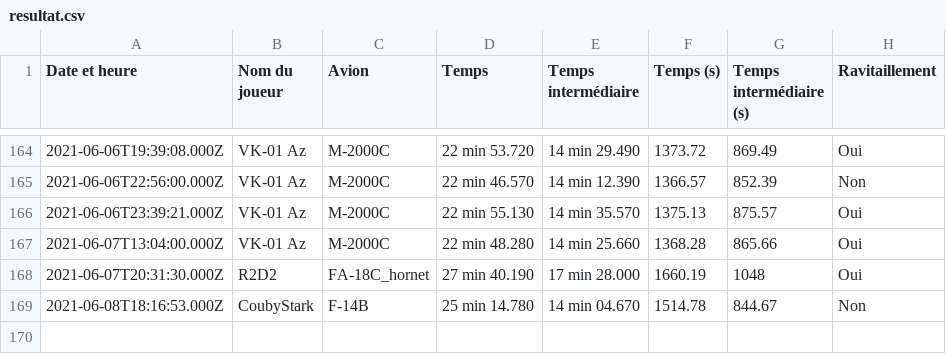
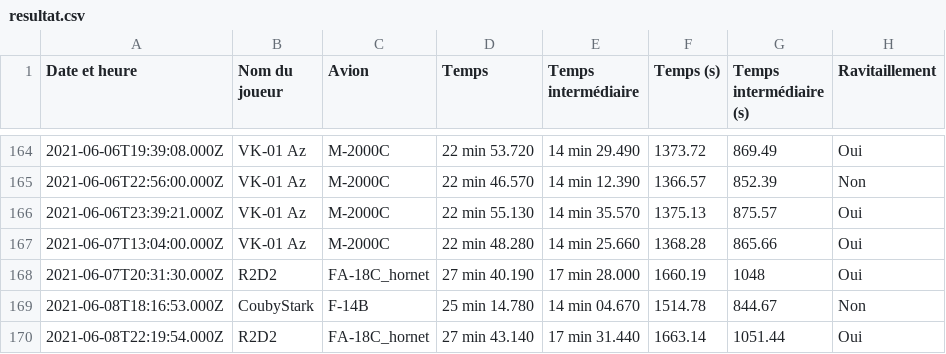
Before and after one commit to Cellules-Rapaces/Tanker-Party, a CSV file: data/resultat.csv, drawn as a sheet; only a part is shown, gaps mark what is left out.

```diff
--- a/data/resultat.csv
+++ b/data/resultat.csv
@@ -169 +169,2 @@ Date et heure,Nom du joueur,Avion,Temps,Temps intermédiaire,Temps (s),Temps int
 2021-06-08T18:16:53.000Z,CoubyStark,F-14B,25 min 14.780,14 min 04.670,1514.78,844.67,Non
+2021-06-08T22:19:54.000Z,R2D2,FA-18C_hornet,27 min 43.140,17 min 31.440,1663.14,1051.44,Oui
```
Also changed, not shown: 1 other file.
